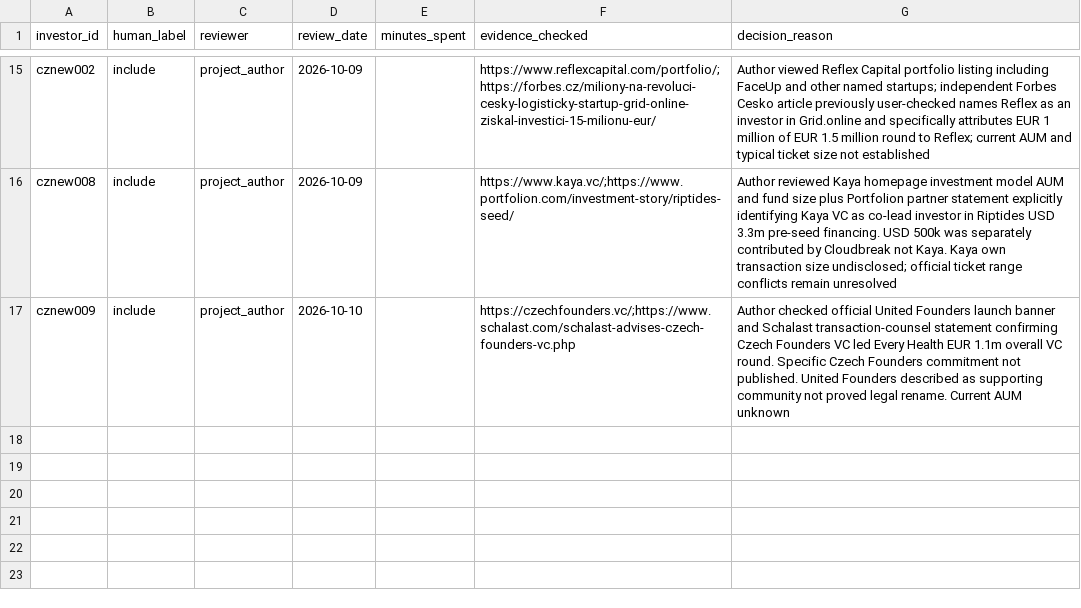
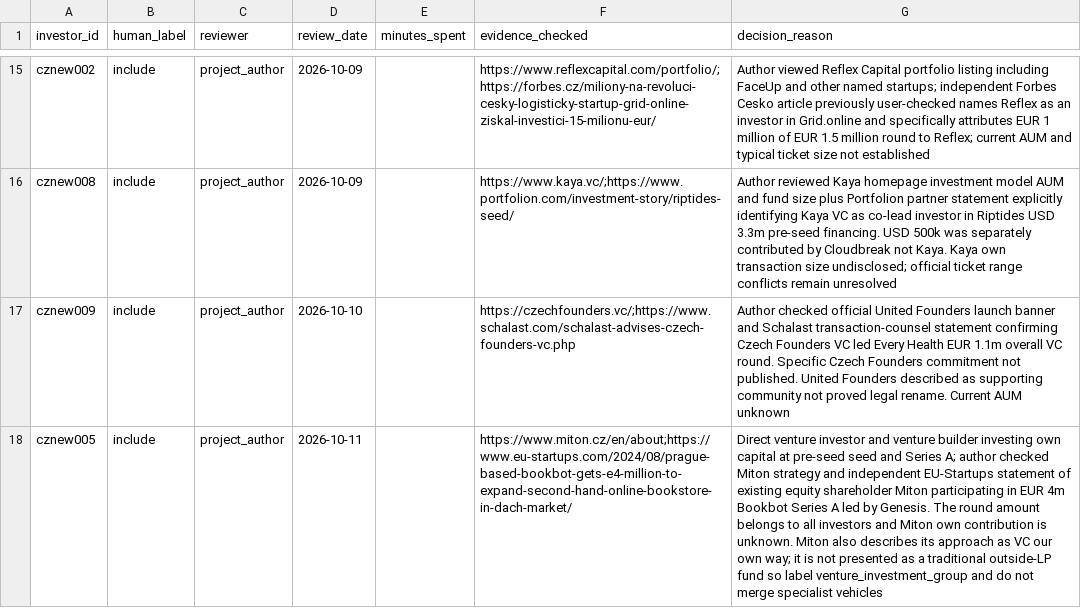
Before and after one commit to Raknogun/InvestorVerify, a CSV file: data/manual_audit.csv, drawn as a sheet; only a part is shown, gaps mark what is left out; the diff names each change by its address in the sheet, - before the commit and + after, or states it on an @@ line.

```diff
--- a/data/manual_audit.csv
+++ b/data/manual_audit.csv
+row 18: cznew005 | include | project_author | 2026-10-11 |  | https://www.miton.cz/en/about;https://www.eu-startups.com/2024/08/prague-based-bookbot-gets-e4-million-to-expand-second-hand-online-bookstore-in-dach-market/ | Direct venture investor and venture builder investing own capital at pre-seed seed and Series A; author checked Miton strategy and independent EU-Startups statement of existing equity shareholder Miton participating in EUR 4m Bookbot Series A led by Genesis. The round amount belongs to all investors and Miton own contribution is unknown. Miton also describes its approach as VC our own way; it is not presented as a traditional outside-LP fund so label venture_investment_group and do not merge specialist vehicles
```
Also changed, not shown: data/ai_predictions.csv, data/evidence.csv, 1 other file.
